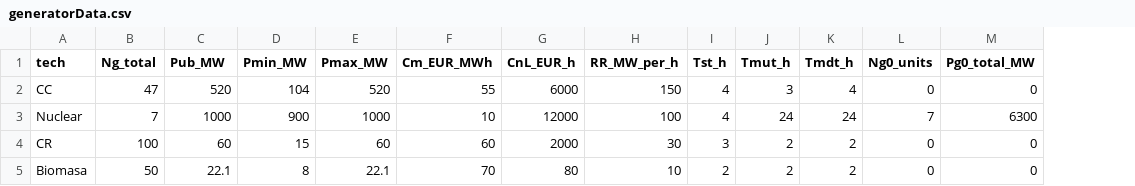
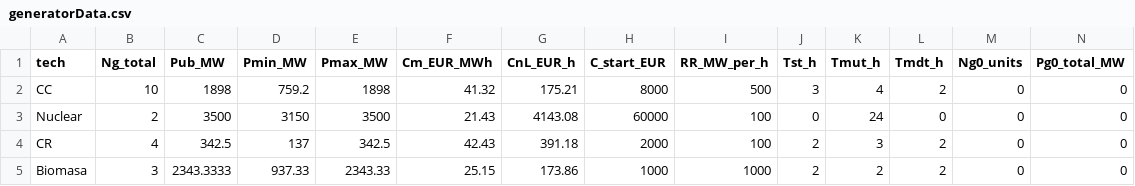
Before and after one commit to mjimenezdevega/TFG_OPF_UC, a CSV file: OPF-Multi-Period/Cases/UC Copper 24h/generatorData.csv, drawn as a sheet; addresses are those after the commit; the diff names each change by its address in the sheet, - before the commit and + after, or states it on an @@ line.

```diff
--- a/OPF-Multi-Period/Cases/UC Copper 24h/generatorData.csv
+++ b/OPF-Multi-Period/Cases/UC Copper 24h/generatorData.csv
+column H (C_start_EUR), rows 2-5: 8000 | 60000 | 2000 | 1000
-B2 (Ng_total): 47
+B2 (Ng_total): 10
-C2 (Pub_MW): 520
+C2 (Pub_MW): 1898
-D2 (Pmin_MW): 104
+D2 (Pmin_MW): 759.2
-E2 (Pmax_MW): 520
+E2 (Pmax_MW): 1898
-F2 (Cm_EUR_MWh): 55
+F2 (Cm_EUR_MWh): 41.32
-G2 (CnL_EUR_h): 6000
+G2 (CnL_EUR_h): 175.21
-I2 (RR_MW_per_h): 150
+I2 (RR_MW_per_h): 500
-J2 (Tst_h): 4
+J2 (Tst_h): 3
-K2 (Tmut_h): 3
+K2 (Tmut_h): 4
-L2 (Tmdt_h): 4
+L2 (Tmdt_h): 2
-B3 (Ng_total): 7
+B3 (Ng_total): 2
-C3 (Pub_MW): 1000
+C3 (Pub_MW): 3500
-D3 (Pmin_MW): 900
+D3 (Pmin_MW): 3150
-E3 (Pmax_MW): 1000
+E3 (Pmax_MW): 3500
-F3 (Cm_EUR_MWh): 10
+F3 (Cm_EUR_MWh): 21.43
-G3 (CnL_EUR_h): 12000
+G3 (CnL_EUR_h): 4143.08
-J3 (Tst_h): 4
+J3 (Tst_h): 0
-L3 (Tmdt_h): 24
+L3 (Tmdt_h): 0
-M3 (Ng0_units): 7
+M3 (Ng0_units): 0
-N3 (Pg0_total_MW): 6300
+N3 (Pg0_total_MW): 0
-B4 (Ng_total): 100
+B4 (Ng_total): 4
-C4 (Pub_MW): 60
+C4 (Pub_MW): 342.5
-D4 (Pmin_MW): 15
+D4 (Pmin_MW): 137
-E4 (Pmax_MW): 60
+E4 (Pmax_MW): 342.5
-F4 (Cm_EUR_MWh): 60
+F4 (Cm_EUR_MWh): 42.43
-G4 (CnL_EUR_h): 2000
+G4 (CnL_EUR_h): 391.18
-I4 (RR_MW_per_h): 30
+I4 (RR_MW_per_h): 100
-J4 (Tst_h): 3
+J4 (Tst_h): 2
-K4 (Tmut_h): 2
+K4 (Tmut_h): 3
-B5 (Ng_total): 50
+B5 (Ng_total): 3
-C5 (Pub_MW): 22.1
+C5 (Pub_MW): 2343.3333
-D5 (Pmin_MW): 8
+D5 (Pmin_MW): 937.33
-E5 (Pmax_MW): 22.1
+E5 (Pmax_MW): 2343.33
-F5 (Cm_EUR_MWh): 70
+F5 (Cm_EUR_MWh): 25.15
-G5 (CnL_EUR_h): 80
+G5 (CnL_EUR_h): 173.86
-I5 (RR_MW_per_h): 10
+I5 (RR_MW_per_h): 1000
```
Also changed, not shown: OPF-Multi-Period/Cases/19 Nudos/generatorData.csv, OPF-Multi-Period/Results/costs_19nudos.csv, 54 other files.
